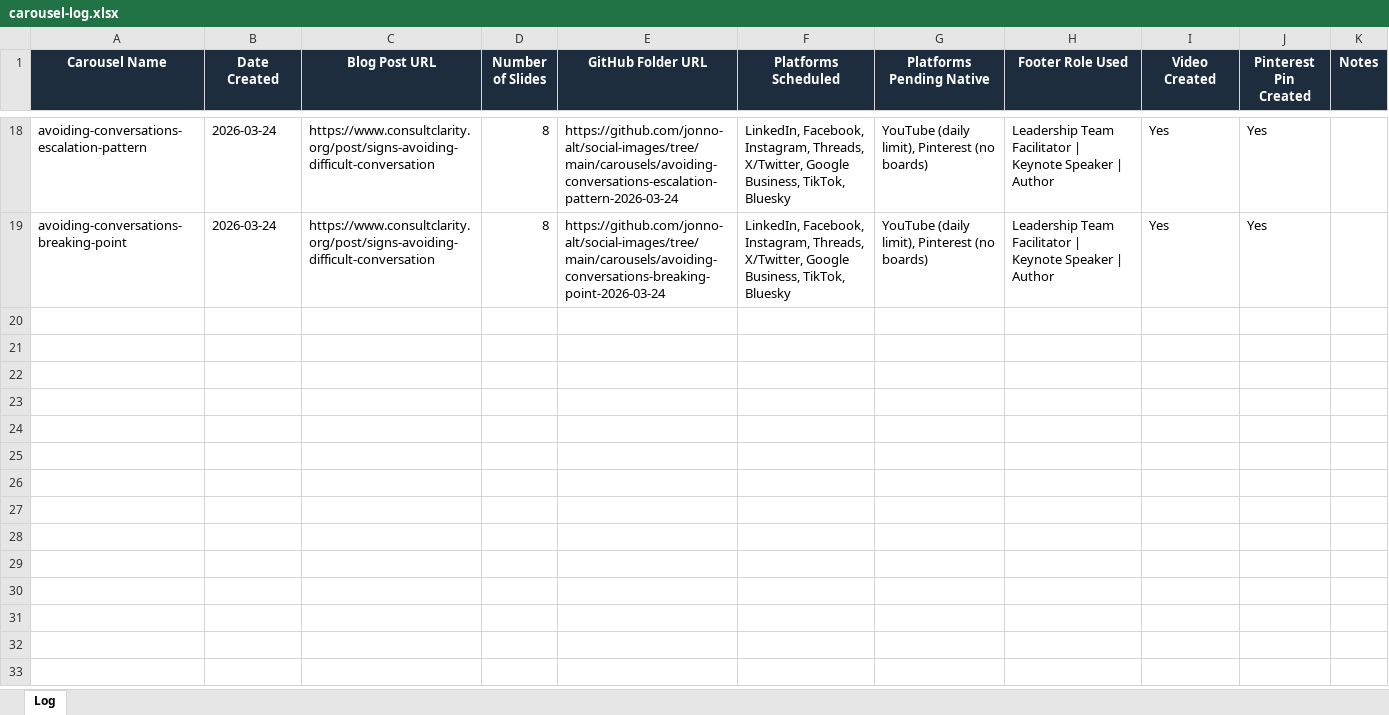
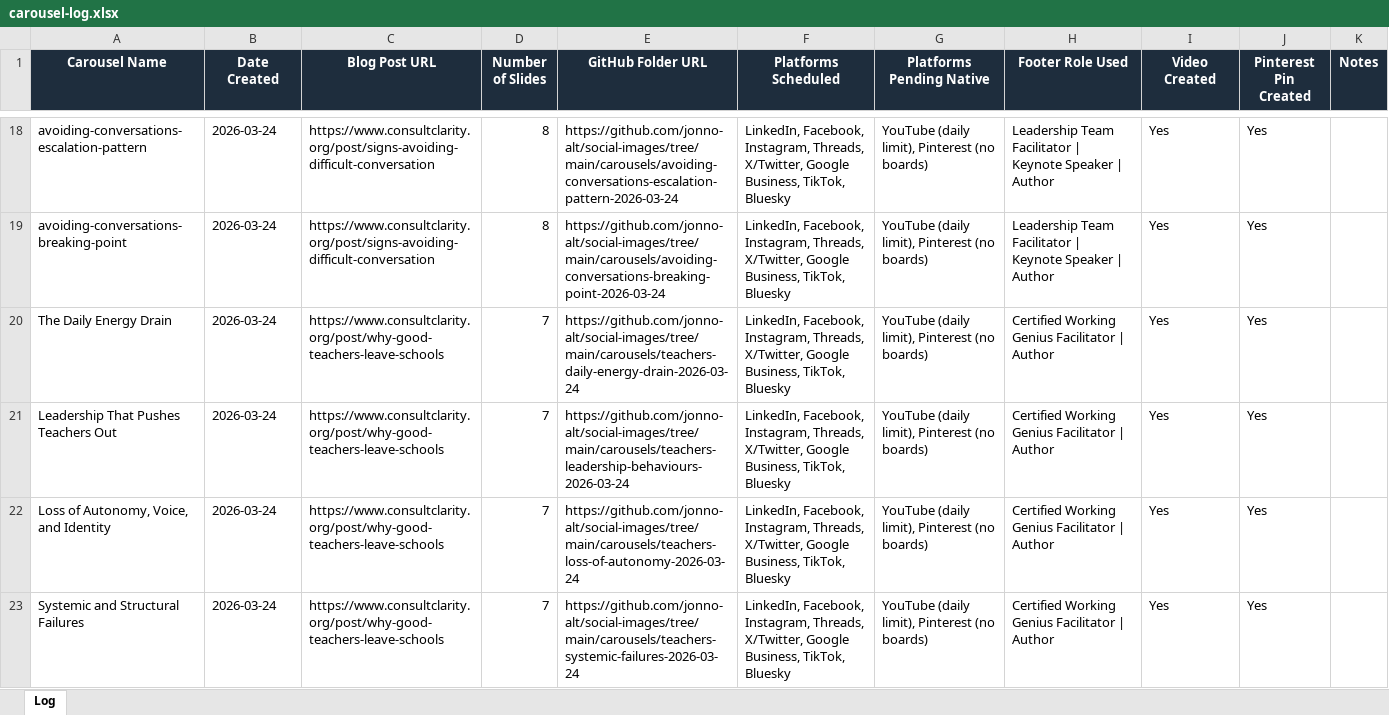
Before and after one commit to jonno-alt/social-images, an Excel workbook: data/carousel-workflow/carousel-log.xlsx, sheet Log, drawn as a sheet; only a part is shown, gaps mark what is left out; values as stored, in another font and other column widths than the file's, no borders; the diff covers the shown part only; the diff names each change by its address in the sheet, - before the commit and + after, or states it on an @@ line.

Commit message:
Update carousel-log.xlsx after carousel run

```diff
--- a/data/carousel-workflow/carousel-log.xlsx (sheet Log)
+++ b/data/carousel-workflow/carousel-log.xlsx (sheet Log)
+row 20: The Daily Energy Drain | 2026-03-24 | https://www.consultclarity.org/post/why-good-teachers-leave-schools | 7 | https://github.com/jonno-alt/social-images/tree/main/carousels/teachers-daily-energy-drain-2026-03-24 | LinkedIn, Facebook, Instagram, Threads, X/Twitter, Google Business, TikTok, Bluesky | YouTube (daily limit), Pinterest (no boards) | Certified Working Genius Facilitator | Author | Yes | Yes
+row 21: Leadership That Pushes Teachers Out | 2026-03-24 | https://www.consultclarity.org/post/why-good-teachers-leave-schools | 7 | https://github.com/jonno-alt/social-images/tree/main/carousels/teachers-leadership-behaviours-2026-03-24 | LinkedIn, Facebook, Instagram, Threads, X/Twitter, Google Business, TikTok, Bluesky | YouTube (daily limit), Pinterest (no boards) | Certified Working Genius Facilitator | Author | Yes | Yes
+row 22: Loss of Autonomy, Voice, and Identity | 2026-03-24 | https://www.consultclarity.org/post/why-good-teachers-leave-schools | 7 | https://github.com/jonno-alt/social-images/tree/main/carousels/teachers-loss-of-autonomy-2026-03-24 | LinkedIn, Facebook, Instagram, Threads, X/Twitter, Google Business, TikTok, Bluesky | YouTube (daily limit), Pinterest (no boards) | Certified Working Genius Facilitator | Author | Yes | Yes
+row 23: Systemic and Structural Failures | 2026-03-24 | https://www.consultclarity.org/post/why-good-teachers-leave-schools | 7 | https://github.com/jonno-alt/social-images/tree/main/carousels/teachers-systemic-failures-2026-03-24 | LinkedIn, Facebook, Instagram, Threads, X/Twitter, Google Business, TikTok, Bluesky | YouTube (daily limit), Pinterest (no boards) | Certified Working Genius Facilitator | Author | Yes | Yes
```
Also changed, not shown: 3 added rows elsewhere in this sheet.
